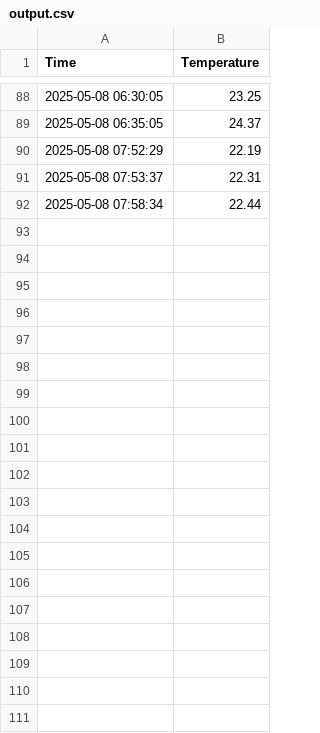
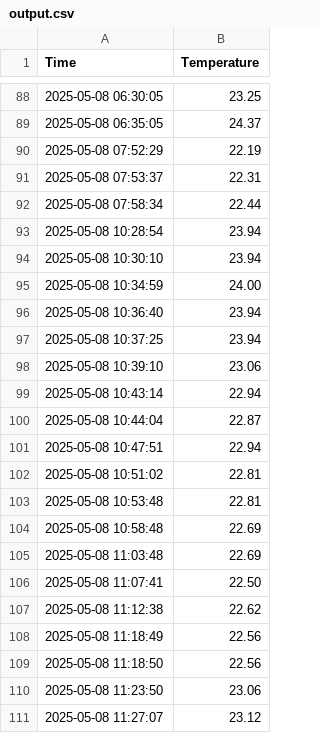
Before and after one commit to Kima4Tec/TemperaturLogger, a CSV file: data/output.csv, drawn as a sheet; only a part is shown, gaps mark what is left out; the diff covers the shown part only.

```diff
--- a/data/output.csv
+++ b/data/output.csv
@@ -92 +92,20 @@ Time,Temperature
 2025-05-08 07:58:34,22.44
+2025-05-08 10:28:54,23.94
+2025-05-08 10:30:10,23.94
+2025-05-08 10:34:59,24.00
+2025-05-08 10:36:40,23.94
+2025-05-08 10:37:25,23.94
+2025-05-08 10:39:10,23.06
+2025-05-08 10:43:14,22.94
+2025-05-08 10:44:04,22.87
+2025-05-08 10:47:51,22.94
+2025-05-08 10:51:02,22.81
+2025-05-08 10:53:48,22.81
+2025-05-08 10:58:48,22.69
+2025-05-08 11:03:48,22.69
+2025-05-08 11:07:41,22.50
+2025-05-08 11:12:38,22.62
+2025-05-08 11:18:49,22.56
+2025-05-08 11:18:50,22.56
+2025-05-08 11:23:50,23.06
+2025-05-08 11:27:07,23.12
```
Also changed, not shown: 62 added rows elsewhere in this file, 6 other files.
